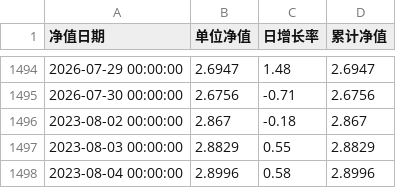
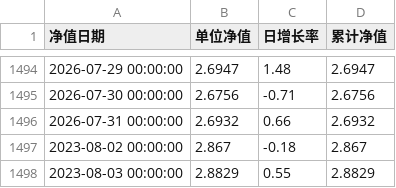
Before and after one commit to Yummy-He/fund-ai, a CSV file: data/nav/002190.csv, drawn as a sheet; only a part is shown, gaps mark what is left out; the shorter side is filled out with more unchanged rows; the diff names each change by its address in the sheet, - before the commit and + after, or states it on an @@ line.

```diff
--- a/data/nav/002190.csv
+++ b/data/nav/002190.csv
+row 1496: 2026-07-31 00:00:00 | 2.6932 | 0.66 | 2.6932
```
Also changed, not shown: data/nav/009520.csv, data/nav/012125.csv, 18 other files.
